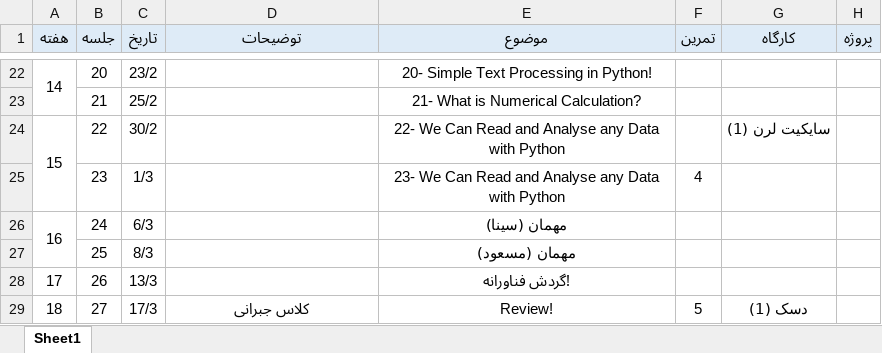
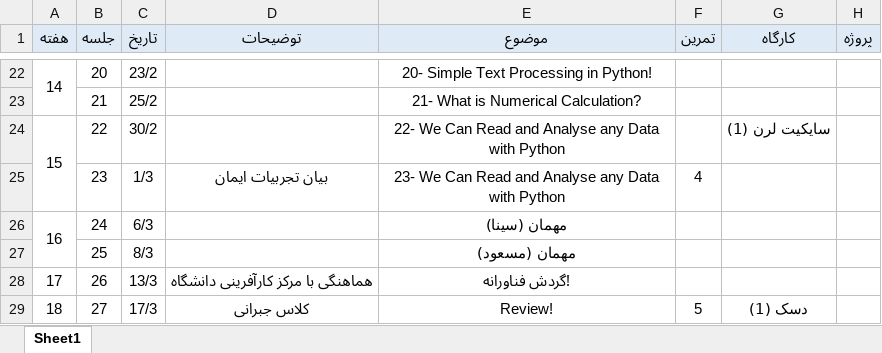
Before and after one commit to SharifPythonSpace/Course1401, an Excel workbook: Course TimeSheet.xlsx, sheet Sheet1, drawn as a sheet; only a part is shown, gaps mark what is left out; values as stored, in another font and other column widths than the file's, no borders; the diff names each change by its address in the sheet, - before the commit and + after, or states it on an @@ line.

Commit message:
updated

```diff
--- a/Course TimeSheet.xlsx (sheet Sheet1)
+++ b/Course TimeSheet.xlsx (sheet Sheet1)
-D25 (توضیحات): (empty)
+D25 (توضیحات): بیان تجربیات ایمان
-D28 (توضیحات): (empty)
+D28 (توضیحات): هماهنگی با مرکز کارآفرینی دانشگاه
```
